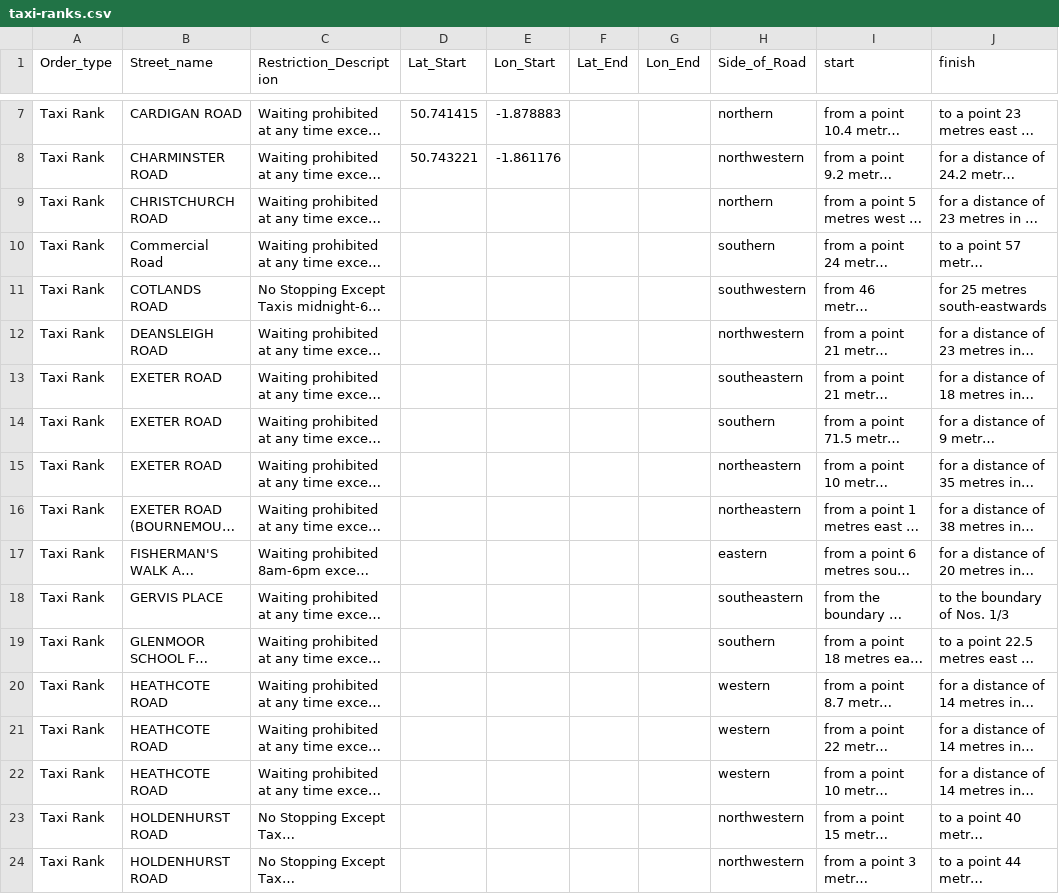
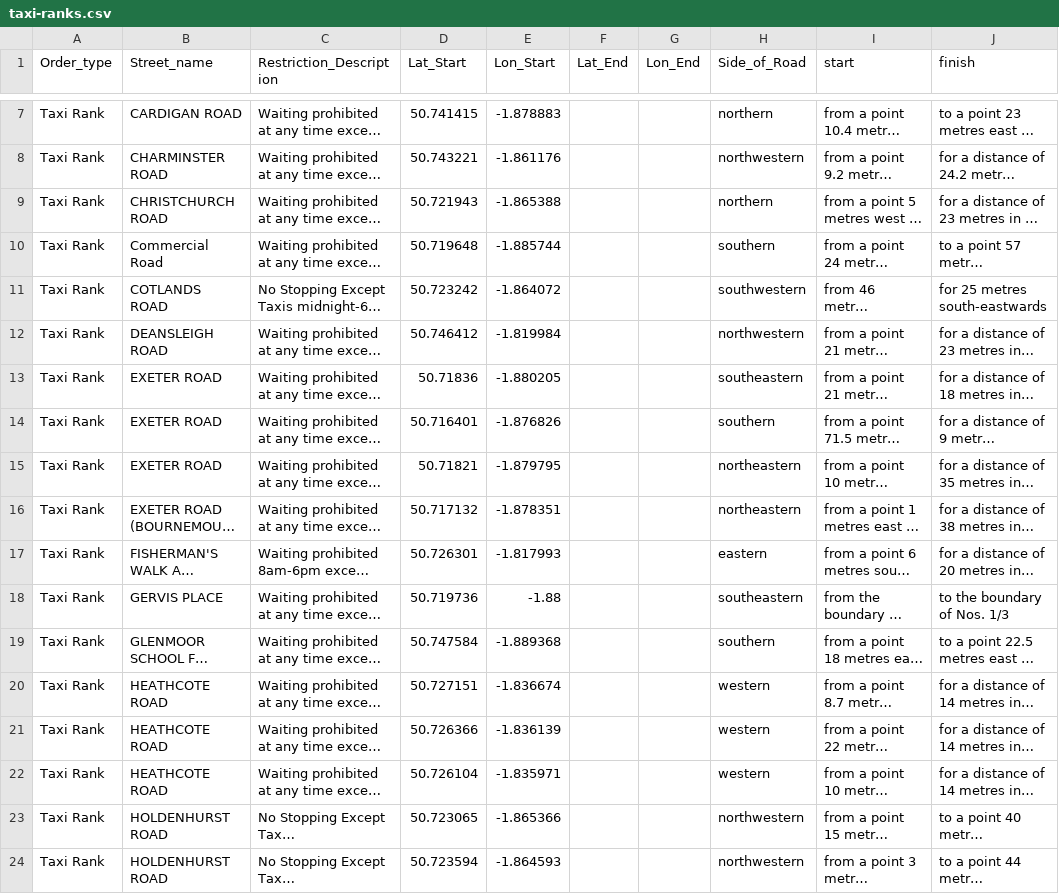
Before and after one commit to bournemouth/static-location-api, a CSV file: database/taxi-ranks.csv, drawn as a sheet; only a part is shown, gaps mark what is left out; long unchanged cells end in …; the diff covers the shown part only; the diff names each change by its address in the sheet, - before the commit and + after, or states it on an @@ line.

Commit message:
add updated taxi rank csv

```diff
--- a/database/taxi-ranks.csv
+++ b/database/taxi-ranks.csv
-D9 (Lat_Start): (empty)
+D9 (Lat_Start): 50.721943
-E9 (Lon_Start): (empty)
+E9 (Lon_Start): -1.865388
-D10 (Lat_Start): (empty)
+D10 (Lat_Start): 50.719648
-E10 (Lon_Start): (empty)
+E10 (Lon_Start): -1.885744
-D11 (Lat_Start): (empty)
+D11 (Lat_Start): 50.723242
-E11 (Lon_Start): (empty)
+E11 (Lon_Start): -1.864072
-D12 (Lat_Start): (empty)
+D12 (Lat_Start): 50.746412
-E12 (Lon_Start): (empty)
+E12 (Lon_Start): -1.819984
-D13 (Lat_Start): (empty)
+D13 (Lat_Start): 50.71836
-E13 (Lon_Start): (empty)
+E13 (Lon_Start): -1.880205
-D14 (Lat_Start): (empty)
+D14 (Lat_Start): 50.716401
-E14 (Lon_Start): (empty)
+E14 (Lon_Start): -1.876826
-D15 (Lat_Start): (empty)
+D15 (Lat_Start): 50.71821
-E15 (Lon_Start): (empty)
+E15 (Lon_Start): -1.879795
-D16 (Lat_Start): (empty)
+D16 (Lat_Start): 50.717132
-E16 (Lon_Start): (empty)
+E16 (Lon_Start): -1.878351
-D17 (Lat_Start): (empty)
+D17 (Lat_Start): 50.726301
-E17 (Lon_Start): (empty)
+E17 (Lon_Start): -1.817993
-D18 (Lat_Start): (empty)
+D18 (Lat_Start): 50.719736
-E18 (Lon_Start): (empty)
+E18 (Lon_Start): -1.88
-D19 (Lat_Start): (empty)
+D19 (Lat_Start): 50.747584
-E19 (Lon_Start): (empty)
+E19 (Lon_Start): -1.889368
-D20 (Lat_Start): (empty)
+D20 (Lat_Start): 50.727151
-E20 (Lon_Start): (empty)
+E20 (Lon_Start): -1.836674
-D21 (Lat_Start): (empty)
+D21 (Lat_Start): 50.726366
-E21 (Lon_Start): (empty)
+E21 (Lon_Start): -1.836139
-D22 (Lat_Start): (empty)
+D22 (Lat_Start): 50.726104
-E22 (Lon_Start): (empty)
+E22 (Lon_Start): -1.835971
-D23 (Lat_Start): (empty)
+D23 (Lat_Start): 50.723065
-E23 (Lon_Start): (empty)
+E23 (Lon_Start): -1.865366
-D24 (Lat_Start): (empty)
+D24 (Lat_Start): 50.723594
-E24 (Lon_Start): (empty)
+E24 (Lon_Start): -1.864593
```
Also changed, not shown: 6 removed rows and 48 edited cells elsewhere in this file.
